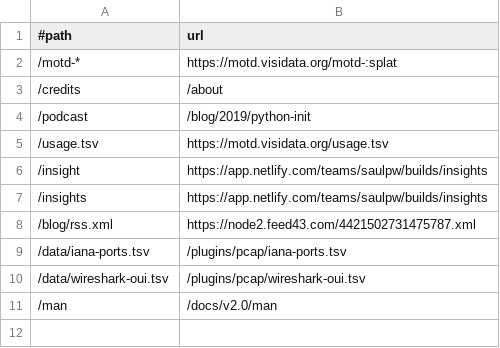
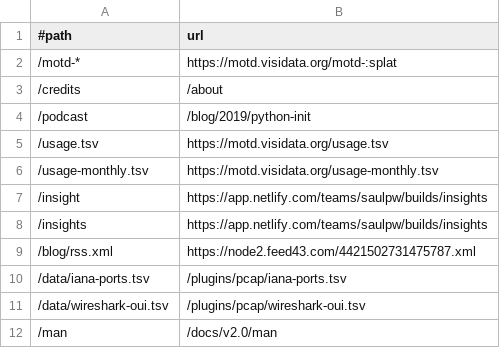
Before and after one commit to visidata/visidata.org, a TSV file: redirects.tsv, drawn as a sheet.

Commit message:
Add redirect to usage-monthly

```diff
--- a/redirects.tsv
+++ b/redirects.tsv
@@ -5,2 +5,3 @@
 /usage.tsv	https://motd.visidata.org/usage.tsv
+/usage-monthly.tsv	https://motd.visidata.org/usage-monthly.tsv
 /insight	https://app.netlify.com/teams/saulpw/builds/insights
```
